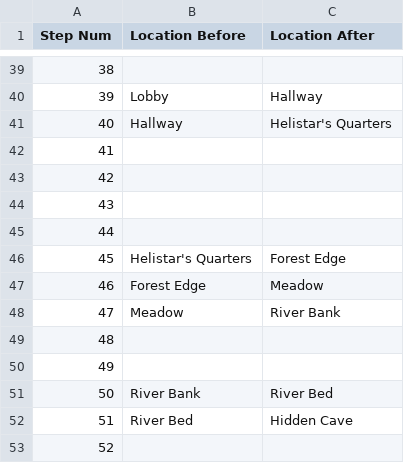
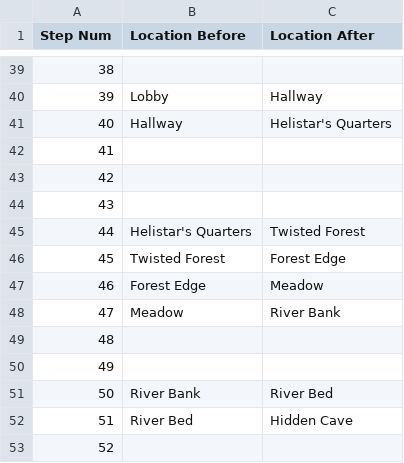
Before and after one commit to Oaklight/mango, a CSV file: data/maps/sorcerer/sorcerer.valid_moves.csv, drawn as a sheet; only a part is shown, gaps mark what is left out.

Commit message:
Update sorcerer.valid_moves.csv

```diff
--- a/data/maps/sorcerer/sorcerer.valid_moves.csv
+++ b/data/maps/sorcerer/sorcerer.valid_moves.csv
@@ -44,4 +44,4 @@ Step Num,Location Before,Location After
 43,,
-44,,
-45,Helistar's Quarters,Forest Edge
+44,Helistar's Quarters,Twisted Forest
+45,Twisted Forest,Forest Edge
 46,Forest Edge,Meadow
```
